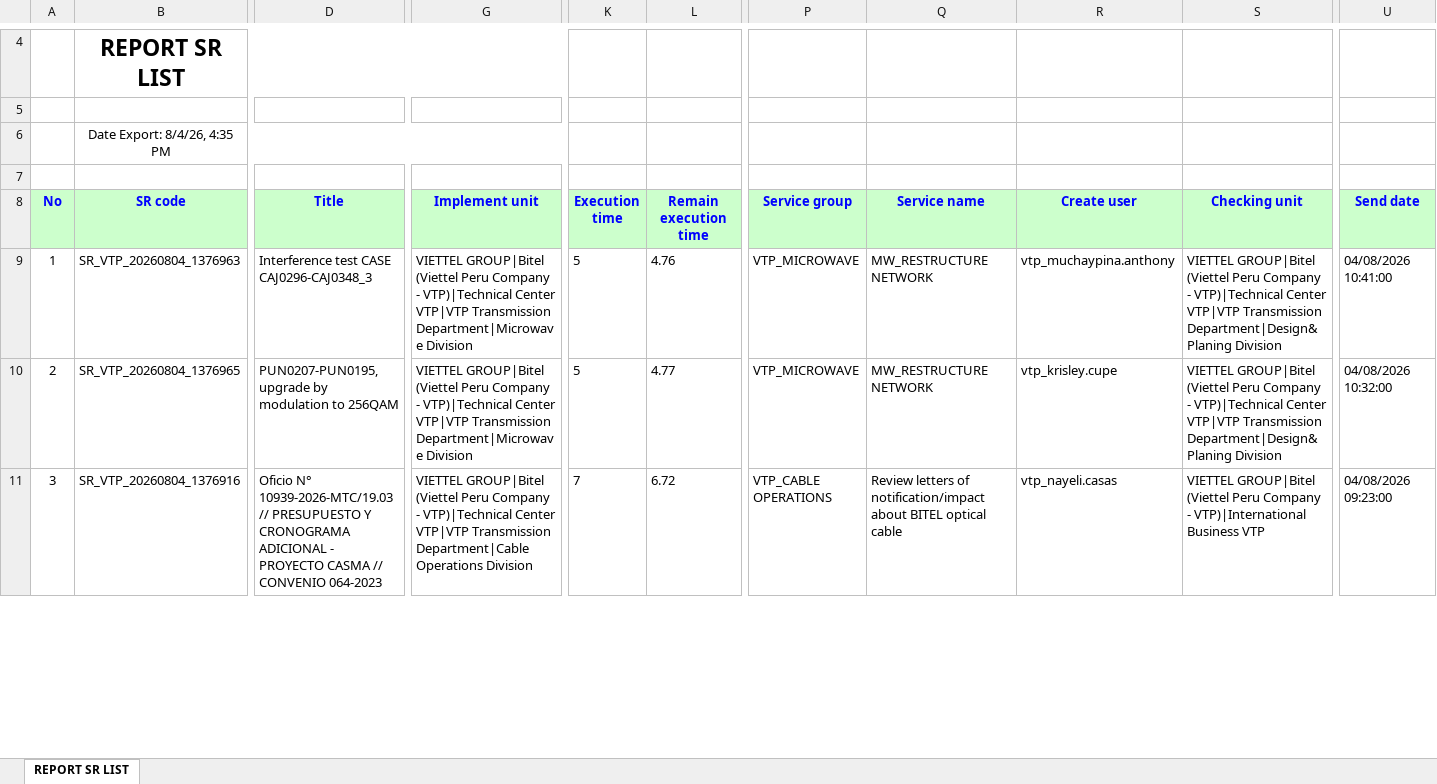
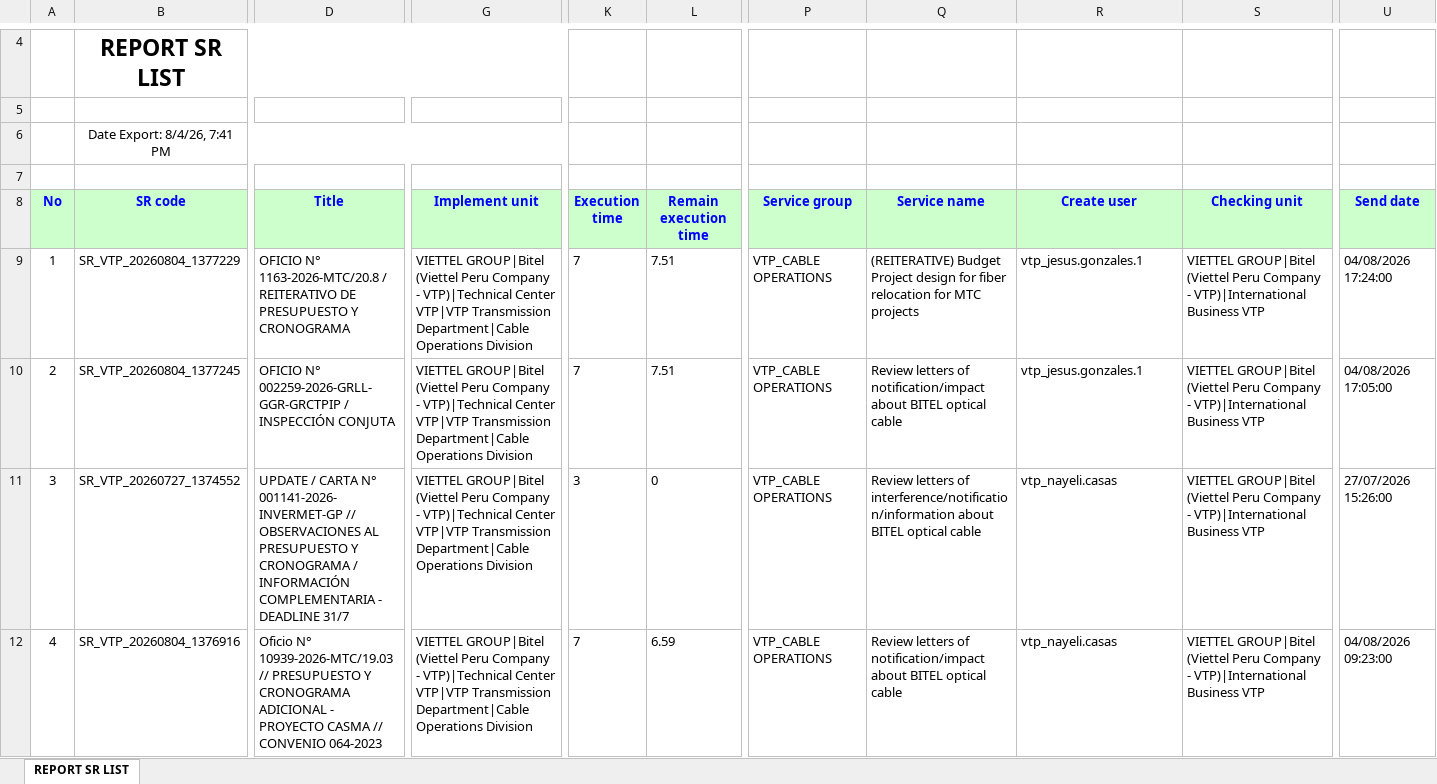
Before and after one commit to alvaromartinezg/sr_dashboard, an Excel workbook: SR_REPORT.xlsx, sheet REPORT SR LIST, drawn as a sheet; only a part is shown, gaps mark what is left out; values as stored, in another font and other column widths than the file's, no borders; addresses are those after the commit; rows hold the shown columns only; the diff covers the shown part only; the diff names each change by its address in the sheet, - before the commit and + after, or states it on an @@ line.

Commit message:
update SR report

```diff
--- a/SR_REPORT.xlsx (sheet REPORT SR LIST)
+++ b/SR_REPORT.xlsx (sheet REPORT SR LIST)
-B6 (SR code): Date Export: 8/4/26, 4:35 PM
+B6 (SR code): Date Export: 8/4/26, 7:41 PM
-B9 (SR code): SR_VTP_20260804_1376963
+B9 (SR code): SR_VTP_20260804_1377229
-D9 (Title): Interference test CASE CAJ0296-CAJ0348_3
+D9 (Title): OFICIO N° 1163-2026-MTC/20.8 / REITERATIVO DE PRESUPUESTO Y CRONOGRAMA
-G9:G10 (Implement unit): …VTP|VTP Transmission Department|Microwave Division
+G9:G10 (Implement unit): …VTP|VTP Transmission Department|Cable Operations Division
-K9:K10 (Execution time): 5
+K9:K10 (Execution time): 7
-L9 (Remain execution time): 4.76
+L9 (Remain execution time): 7.51
-P9:P10 (Service group): VTP_MICROWAVE
+P9:P10 (Service group): VTP_CABLE OPERATIONS
-Q9 (Service name): MW_RESTRUCTURE NETWORK
+Q9 (Service name): (REITERATIVE) Budget Project design for fiber relocation for MTC projects
-R9 (Create user): vtp_muchaypina.anthony
+R9 (Create user): vtp_jesus.gonzales.1
-S9:S10 (Checking unit): …Company - VTP)|Technical Center VTP|VTP Transmission Department|Design&Planing Division
+S9:S10 (Checking unit): …Company - VTP)|International Business VTP
-U9 (Send date): 04/08/2026 10:41:00
+U9 (Send date): 04/08/2026 17:24:00
-B10 (SR code): SR_VTP_20260804_1376965
+B10 (SR code): SR_VTP_20260804_1377245
-D10 (Title): PUN0207-PUN0195, upgrade by modulation to 256QAM
+D10 (Title): OFICIO N° 002259-2026-GRLL-GGR-GRCTPIP / INSPECCIÓN CONJUTA
-L10 (Remain execution time): 4.77
+L10 (Remain execution time): 7.51
-Q10 (Service name): MW_RESTRUCTURE NETWORK
+Q10 (Service name): Review letters of notification/impact about BITEL optical cable
-R10 (Create user): vtp_krisley.cupe
+R10 (Create user): vtp_jesus.gonzales.1
-U10 (Send date): 04/08/2026 10:32:00
+U10 (Send date): 04/08/2026 17:05:00
+row 11: 3 | SR_VTP_20260727_1374552 | UPDATE / CARTA N° 001141-2026-INVERMET-GP // OBSERVACIONES AL PRESUPUESTO Y CRONOGRAMA / INFORMACIÓN COMPLEMENTARIA - DEADLINE 31/7 | VIETTEL GROUP|Bitel (Viettel Peru Company - VTP)|Technical Center VTP|VTP Transmission Department|Cable Operations Division | 3 | 0 | VTP_CABLE OPERATIONS | Review letters of interference/notification/information about BITEL optical cable | vtp_nayeli.casas | VIETTEL GROUP|Bitel (Viettel Peru Company - VTP)|International Business VTP | 27/07/2026 15:26:00
@@ column A (No) renumbered from row 12 down @@
-L12 (Remain execution time): 6.72
+L12 (Remain execution time): 6.59
```
Also changed, not shown: 3 added rows, 2 removed rows, 215 moved rows and 31 edited cells elsewhere in this sheet.
